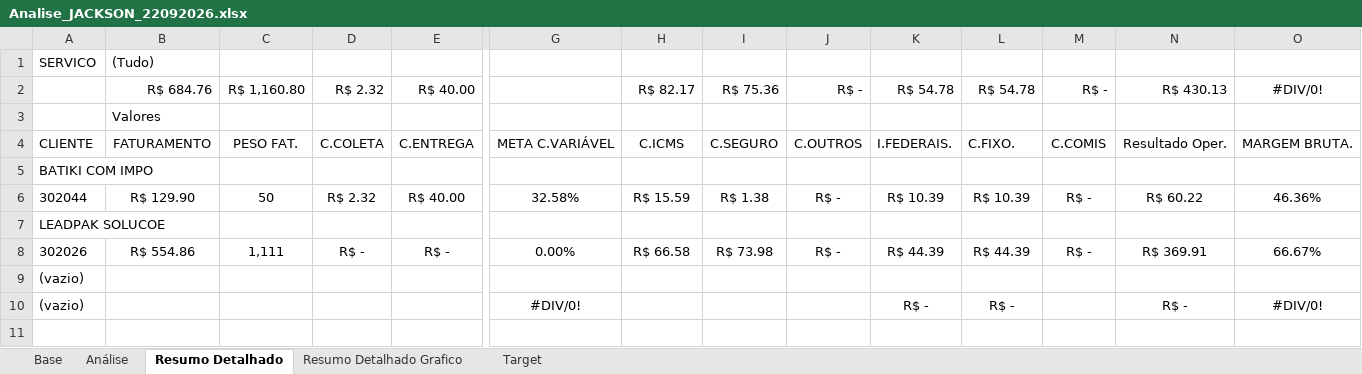
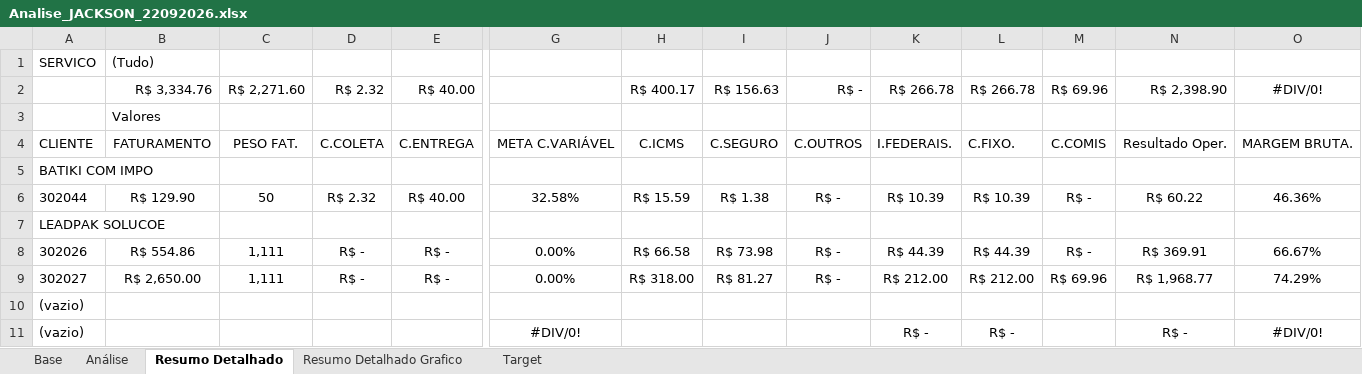
Before and after one commit to joaopedro850/analise-terceiros-portoex, an Excel workbook: docs/excels/Analise_JACKSON_22092026.xlsx, sheet Resumo Detalhado, drawn as a sheet; only a part is shown, gaps mark what is left out; values as stored, in another font and other column widths than the file's, no borders; conditional formats not drawn; rows hold the shown columns only; the diff names each change by its address in the sheet, - before the commit and + after, or states it on an @@ line.

```diff
--- a/docs/excels/Analise_JACKSON_22092026.xlsx (sheet Resumo Detalhado)
+++ b/docs/excels/Analise_JACKSON_22092026.xlsx (sheet Resumo Detalhado)
-B2: R$ 684.76
+B2: R$ 3,334.76
-C2: R$ 1,160.80
+C2: R$ 2,271.60
-H2: R$ 82.17
+H2: R$ 400.17
-I2: R$ 75.36
+I2: R$ 156.63
-K2: R$ 54.78
+K2: R$ 266.78
-L2: R$ 54.78
+L2: R$ 266.78
-M2: R$ -
+M2: R$ 69.96
-N2: R$ 430.13
+N2: R$ 2,398.90
+row 9: 302027 | R$ 2,650.00 | 1,111 | R$ - | R$ - | 0.00% | R$ 318.00 | R$ 81.27 | R$ - | R$ 212.00 | R$ 212.00 | R$ 69.96 | R$ 1,968.77 | 74.29%
```
Also changed, not shown: sheet Base, sheet Análise, sheet Resumo Detalhado Grafico, charts or pictures, docs/excels/Analise_RENATO_22092026.xlsx, docs/excels/Analise_RICARDO_22092026.xlsx, 1 other file.
